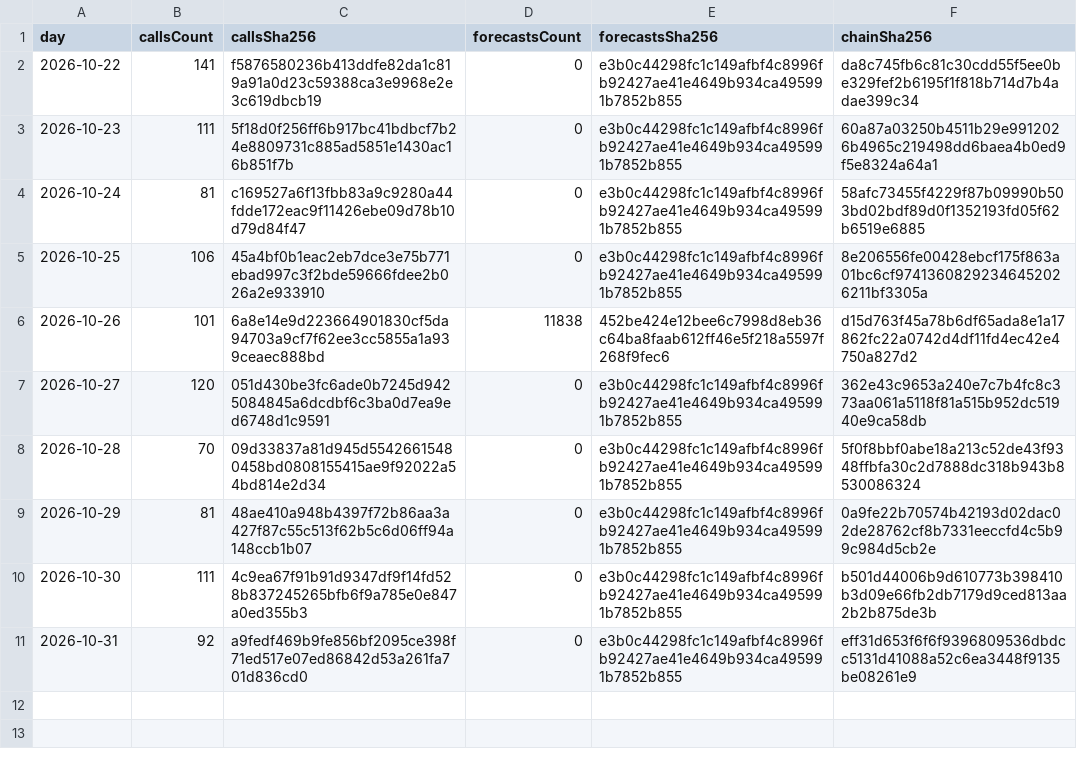
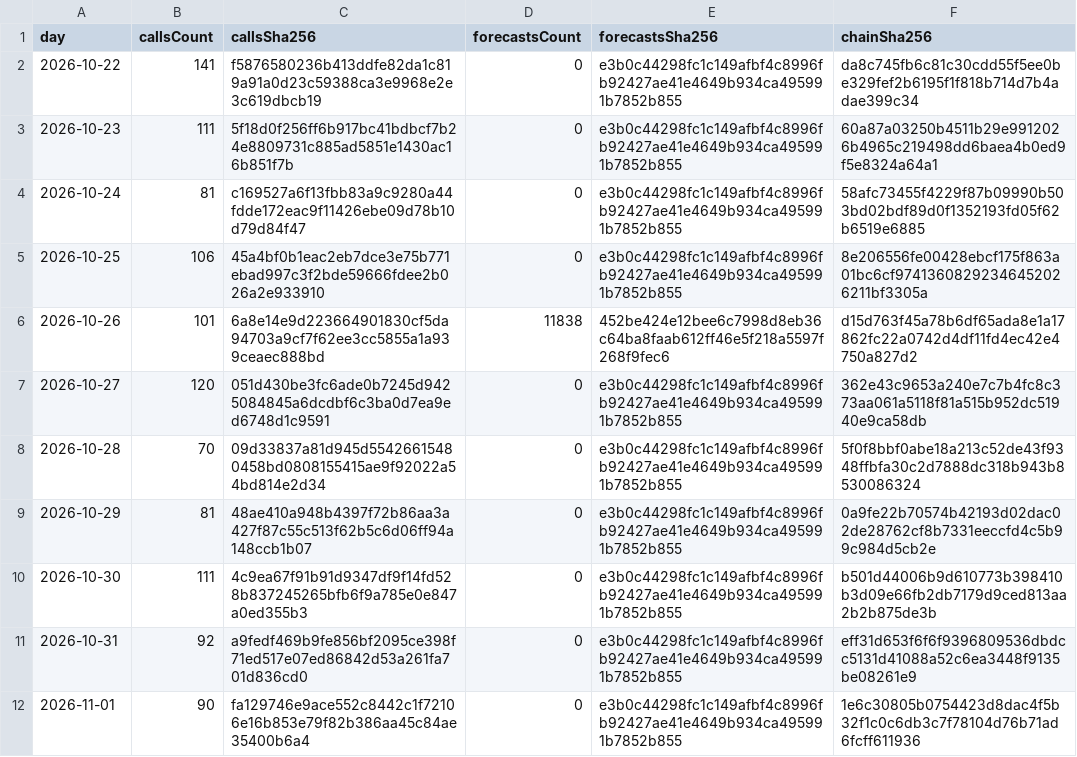
Before and after one commit to redline-cards/OPCG-Track-Record, a CSV file: onepiece-digests.csv, drawn as a sheet; the diff names each change by its address in the sheet, - before the commit and + after, or states it on an @@ line.

```diff
--- a/onepiece-digests.csv
+++ b/onepiece-digests.csv
+row 12: 2026-11-01 | 90 | fa129746e9ace552c8442c1f72106e16b853e79f82b386aa45c84ae35400b6a4 | 0 | e3b0c44298fc1c149afbf4c8996fb92427ae41e4649b934ca495991b7852b855 | 1e6c30805b0754423d8dac4f5b32f1c0c6db3c7f78104d76b71ad6fcff611936
```
